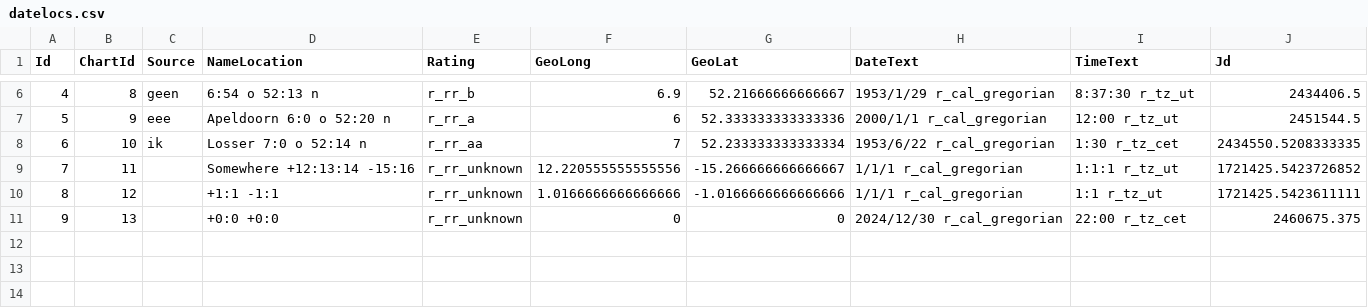
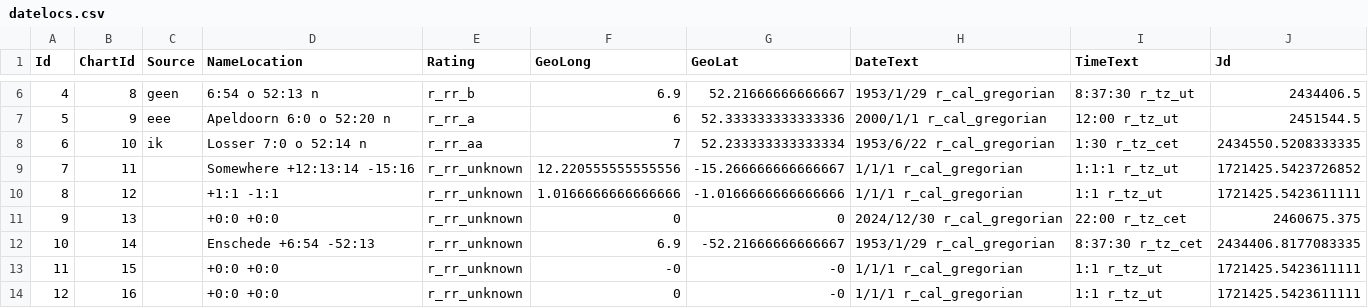
Before and after one commit to jankampherbeek/enigma-ar, a CSV file: datelocs.csv, drawn as a sheet; only a part is shown, gaps mark what is left out; the diff names each change by its address in the sheet, - before the commit and + after, or states it on an @@ line.

```diff
--- a/datelocs.csv
+++ b/datelocs.csv
+row 12: 10 | 14 |  | Enschede +6:54 -52:13 | r_rr_unknown | 6.9 | -52.21666666666667 | 1953/1/29 r_cal_gregorian | 8:37:30 r_tz_cet | 2434406.8177083335
+row 13: 11 | 15 |  | +0:0 +0:0 | r_rr_unknown | -0 | -0 | 1/1/1 r_cal_gregorian | 1:1 r_tz_ut | 1721425.5423611111
+row 14: 12 | 16 |  | +0:0 +0:0 | r_rr_unknown | 0 | -0 | 1/1/1 r_cal_gregorian | 1:1 r_tz_ut | 1721425.5423611111
```
Also changed, not shown: charts.csv, 13 other files.
